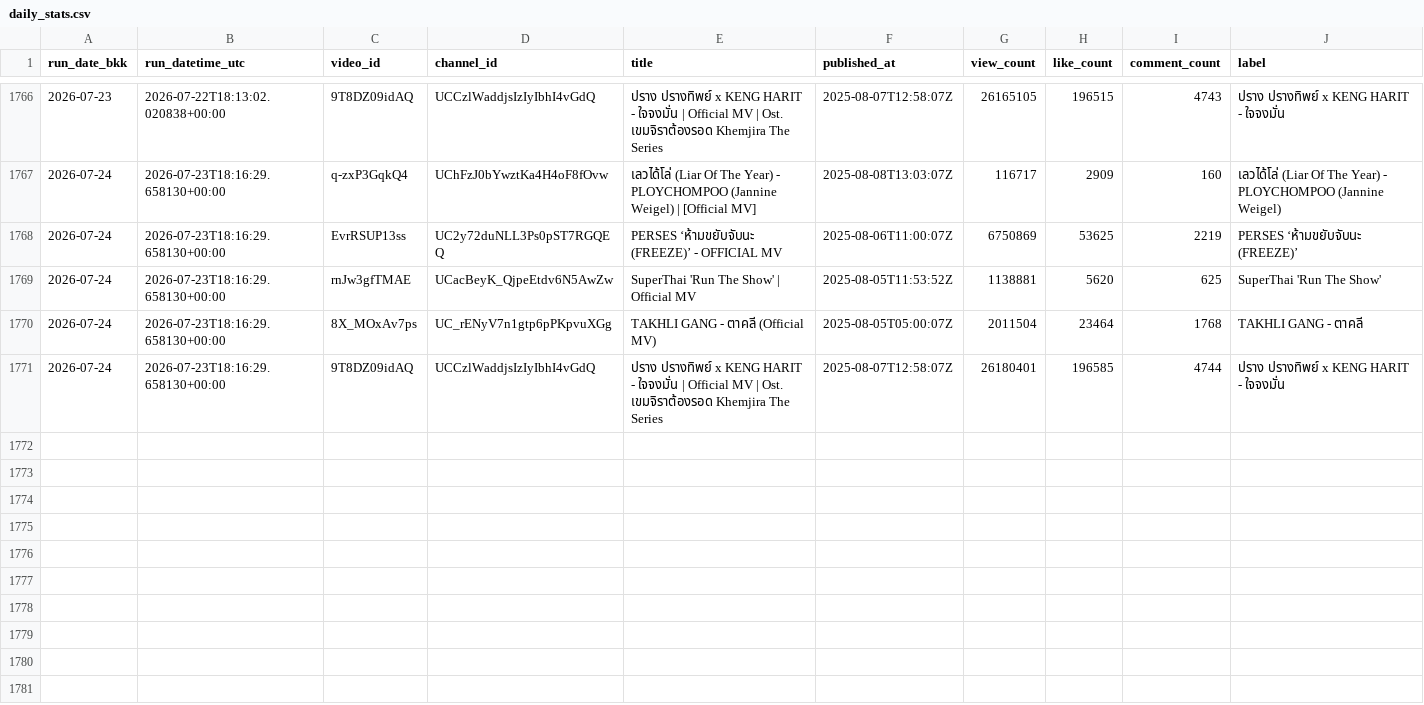
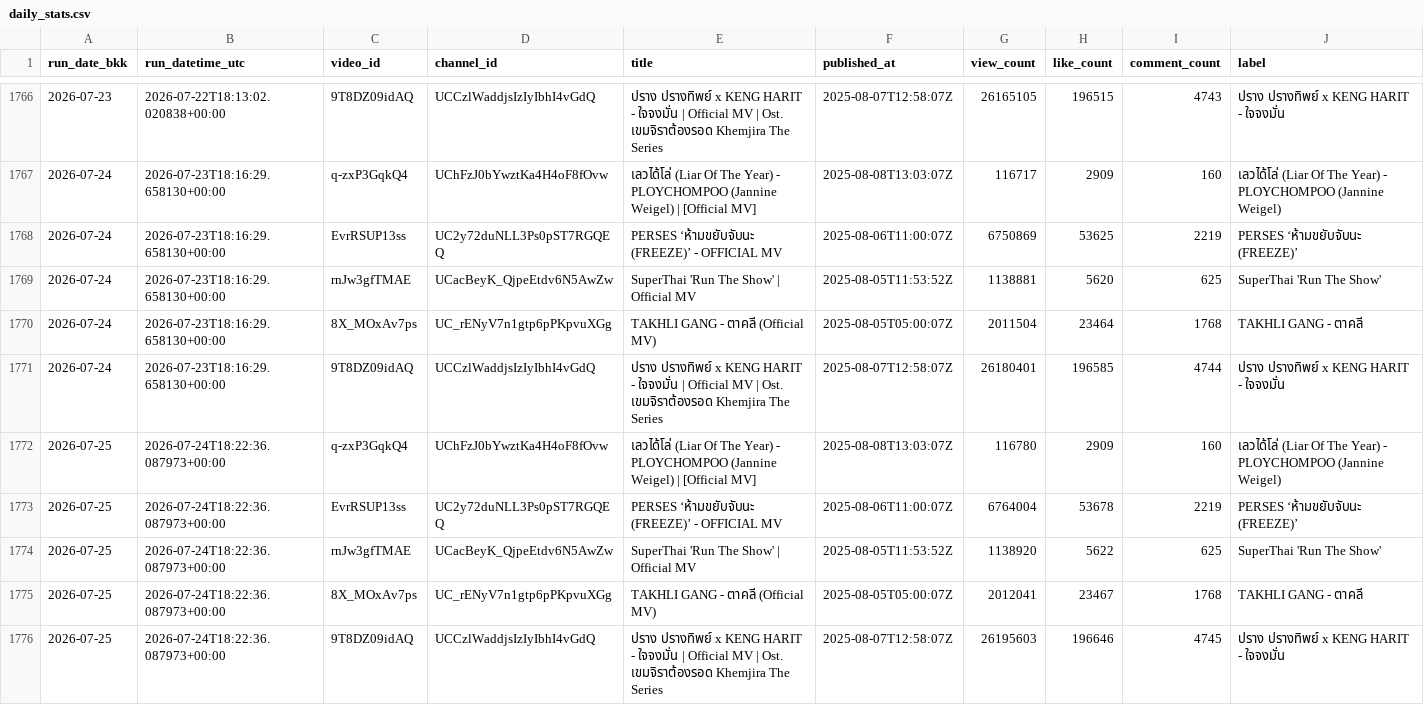
Before and after one commit to ripplethailand/ripple-youtube-tracker, a CSV file: data/daily_stats.csv, drawn as a sheet; only a part is shown, gaps mark what is left out.

```diff
--- a/data/daily_stats.csv
+++ b/data/daily_stats.csv
@@ -1771 +1771,6 @@ run_date_bkk,run_datetime_utc,video_id,channel_id,title,published_at,view_count,
 2026-07-24,2026-07-23T18:16:29.658130+00:00,9T8DZ09idAQ,UCCzlWaddjsIzIyIbhI4vGdQ,ปราง ปรางทิพย์ x KENG HARIT - ใจจงมั่น | Official MV | Ost. เขมจิราต้องรอด Khemjira The Series,2025-08-07T12:58:07Z,26180401,196585,4744,ปราง ปรางทิพย์ x KENG HARIT - ใจจงมั่น
+2026-07-25,2026-07-24T18:22:36.087973+00:00,q-zxP3GqkQ4,UChFzJ0bYwztKa4H4oF8fOvw,เลวได้โล่ (Liar Of The Year) - PLOYCHOMPOO (Jannine Weigel) | [Official MV],2025-08-08T13:03:07Z,116780,2909,160,เลวได้โล่ (Liar Of The Year) - PLOYCHOMPOO (Jannine Weigel)
+2026-07-25,2026-07-24T18:22:36.087973+00:00,EvrRSUP13ss,UC2y72duNLL3Ps0pST7RGQEQ,PERSES ‘ห้ามขยับจับนะ (FREEZE)’ - OFFICIAL MV,2025-08-06T11:00:07Z,6764004,53678,2219,PERSES ‘ห้ามขยับจับนะ (FREEZE)’
+2026-07-25,2026-07-24T18:22:36.087973+00:00,rnJw3gfTMAE,UCacBeyK_QjpeEtdv6N5AwZw,SuperThai 'Run The Show' | Official MV,2025-08-05T11:53:52Z,1138920,5622,625,SuperThai 'Run The Show'
+2026-07-25,2026-07-24T18:22:36.087973+00:00,8X_MOxAv7ps,UC_rENyV7n1gtp6pPKpvuXGg,TAKHLI GANG - ตาคลี (Official MV),2025-08-05T05:00:07Z,2012041,23467,1768,TAKHLI GANG - ตาคลี
+2026-07-25,2026-07-24T18:22:36.087973+00:00,9T8DZ09idAQ,UCCzlWaddjsIzIyIbhI4vGdQ,ปราง ปรางทิพย์ x KENG HARIT - ใจจงมั่น | Official MV | Ost. เขมจิราต้องรอด Khemjira The Series,2025-08-07T12:58:07Z,26195603,196646,4745,ปราง ปรางทิพย์ x KENG HARIT - ใจจงมั่น
```
